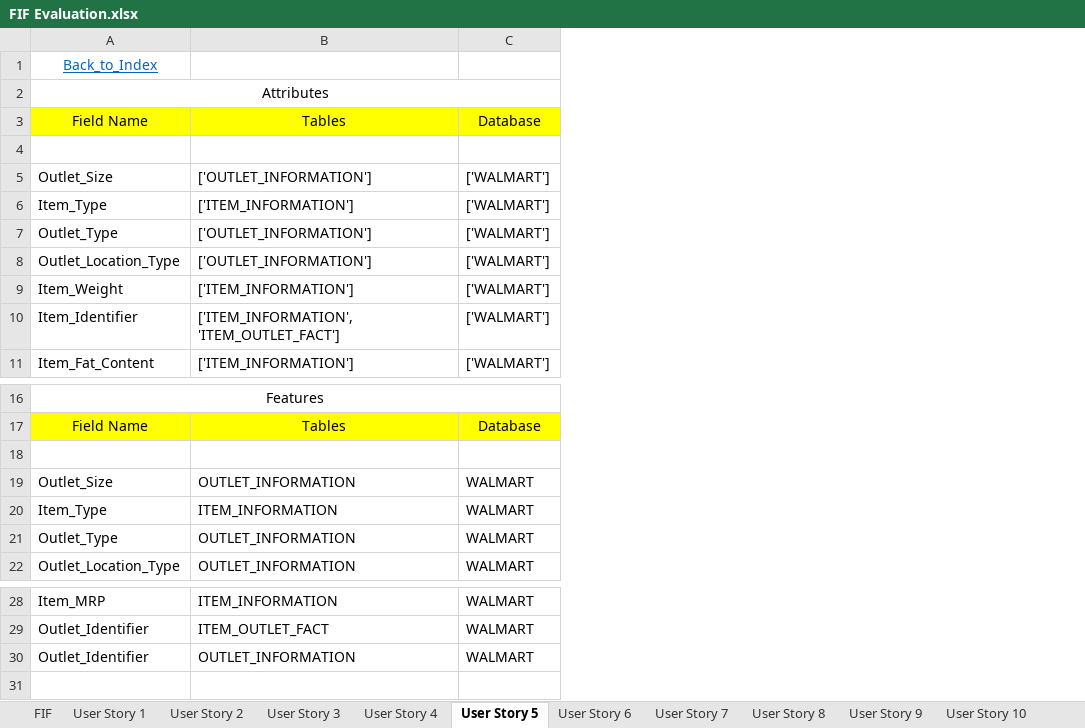
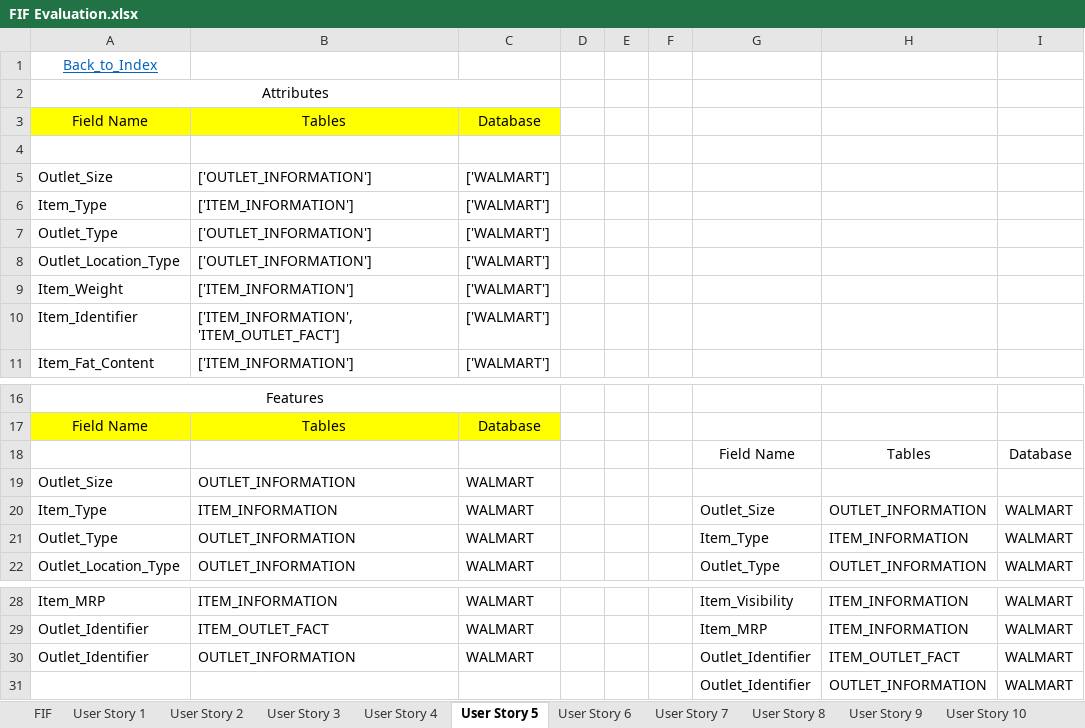
Before and after one commit to achouhan93/FIF-Project, an Excel workbook: Codes/FIF Evaluation.xlsx, sheet User Story 5, drawn as a sheet; only a part is shown, gaps mark what is left out; values as stored, in another font and other column widths than the file's, no borders; the diff names each change by its address in the sheet, - before the commit and + after, or states it on an @@ line.

```diff
--- a/Codes/FIF Evaluation.xlsx (sheet User Story 5)
+++ b/Codes/FIF Evaluation.xlsx (sheet User Story 5)
+column D, empty
+column E, empty
+column F, empty
+column G, rows 18-22: Field Name |  | Outlet_Size | Item_Type | Outlet_Type; rows 28-30: Item_Visibility | Item_MRP | Outlet_Identifier
+column H, rows 18-22: Tables |  | OUTLET_INFORMATION | ITEM_INFORMATION | OUTLET_INFORMATION; rows 28-30: ITEM_INFORMATION | ITEM_INFORMATION | ITEM_OUTLET_FACT
+column I, rows 18-22: Database |  | WALMART | WALMART | WALMART; rows 28-30: all WALMART
-row 18: (empty)
+row 18:  |  |  |  |  |  | Field Name | Tables | Database
+row 31:  |  |  |  |  |  | Outlet_Identifier | OUTLET_INFORMATION | WALMART
```
Also changed, not shown: sheet FIF, sheet User Story 4, sheet User Story 3, sheet User Story 6.
